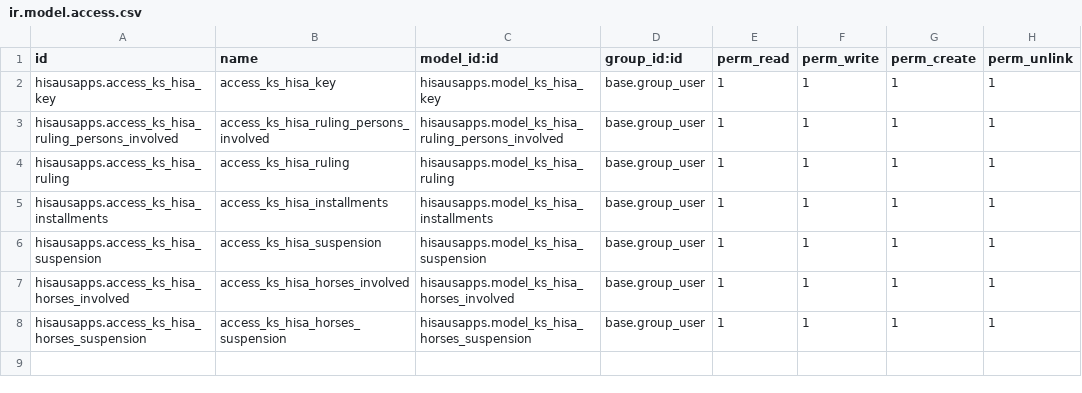
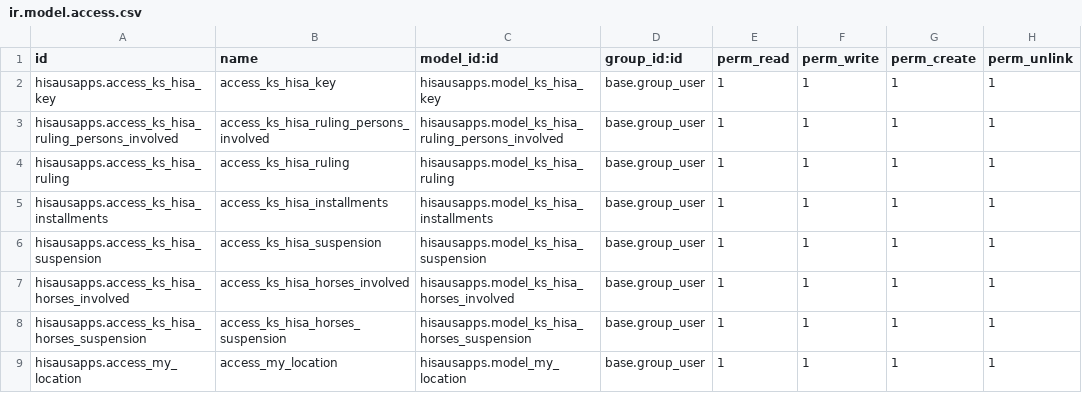
Before and after one commit to Daricyos/hisausapps, a CSV file: security/ir.model.access.csv, drawn as a sheet; the diff names each change by its address in the sheet, - before the commit and + after, or states it on an @@ line.

Commit message:
added location autocomplete

```diff
--- a/security/ir.model.access.csv
+++ b/security/ir.model.access.csv
+row 9: hisausapps.access_my_location | access_my_location | hisausapps.model_my_location | base.group_user | 1 | 1 | 1 | 1
```
Also changed, not shown: 4 other files.
